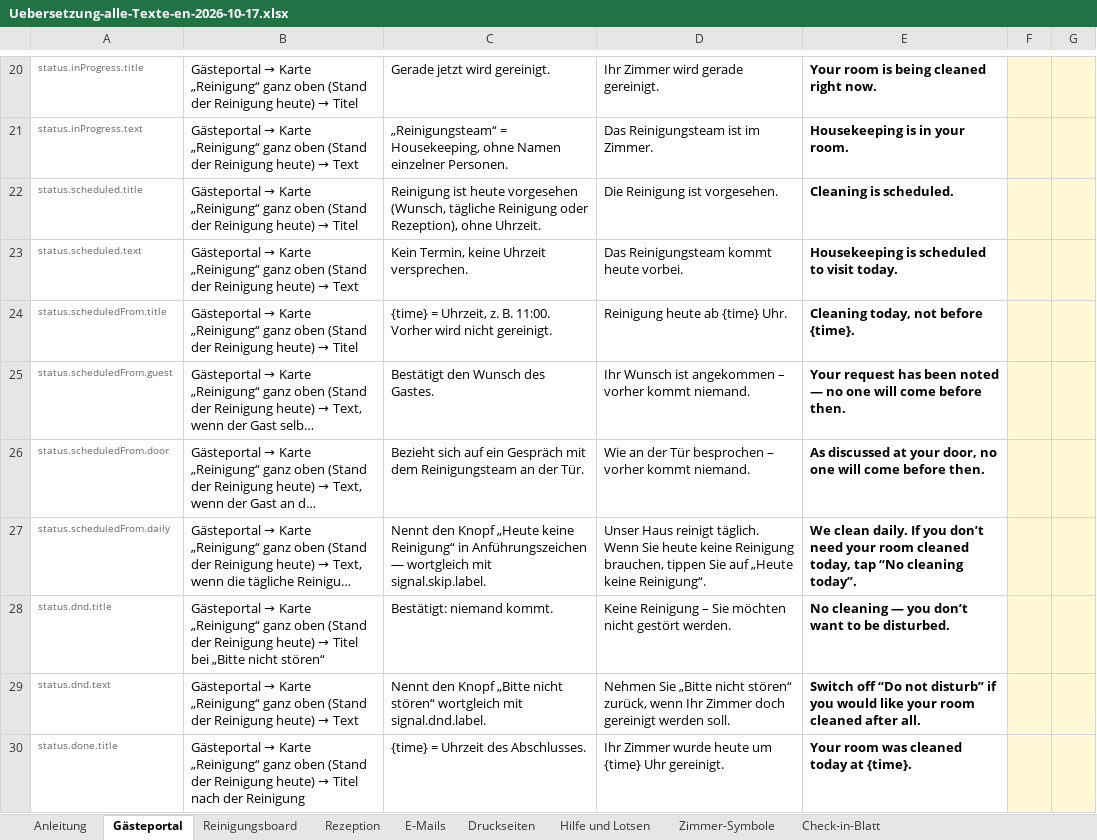
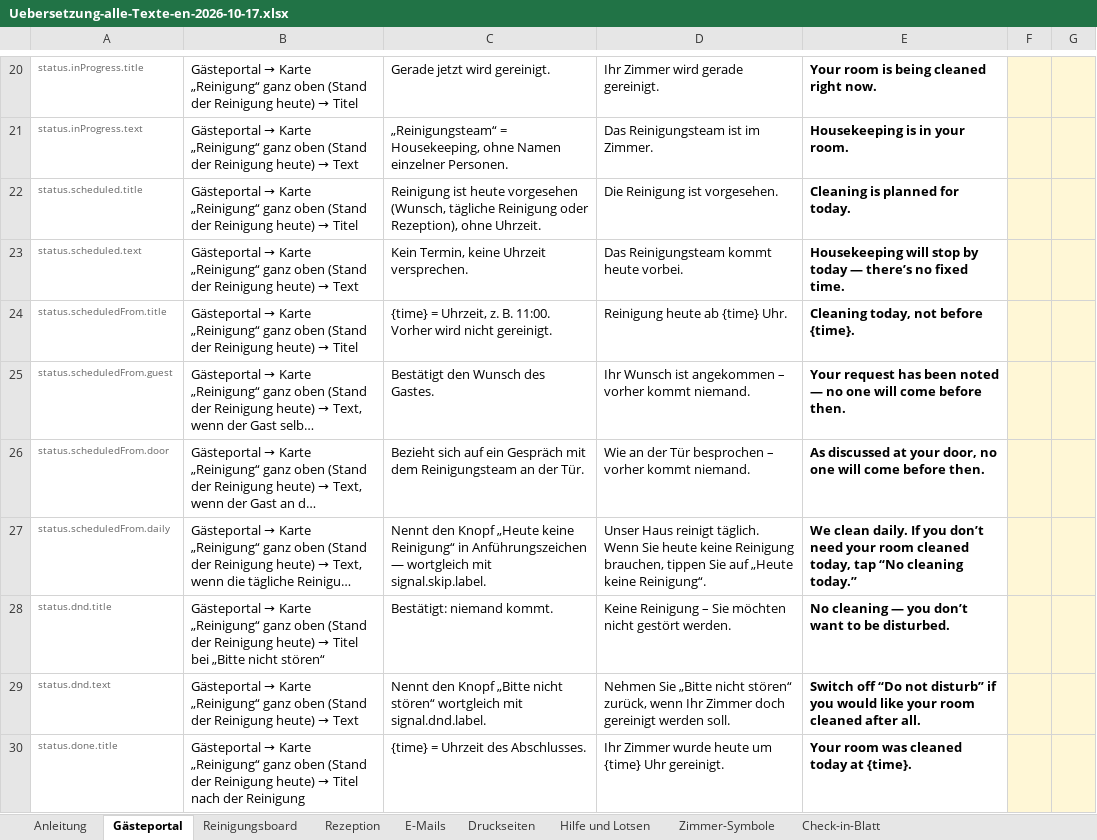
Before and after one commit to Guoliver405/rose, an Excel workbook: Sessions/Uebersetzung-alle-Texte-en-2026-10-17.xlsx, sheet Gästeportal, drawn as a sheet; only a part is shown, gaps mark what is left out; long unchanged cells end in …; values as stored, in another font and other column widths than the file's, no borders; table styles not drawn; the diff covers the shown part only; the diff names each change by its address in the sheet, - before the commit and + after, or states it on an @@ line.

```diff
--- a/Sessions/Uebersetzung-alle-Texte-en-2026-10-17.xlsx (sheet Gästeportal)
+++ b/Sessions/Uebersetzung-alle-Texte-en-2026-10-17.xlsx (sheet Gästeportal)
-E22: Cleaning is scheduled.
+E22: Cleaning is planned for today.
-E23: Housekeeping is scheduled to visit today.
+E23: Housekeeping will stop by today — there’s no fixed time.
-E27: …“No cleaning today”.
+E27: …“No cleaning today.”
```
Also changed, not shown: 5 edited cells elsewhere in this sheet, sheet Hilfe und Lotsen, sheet Rezeption, sheet Druckseiten, sheet Check-in-Blatt, sheet E-Mails, 16 other files.
